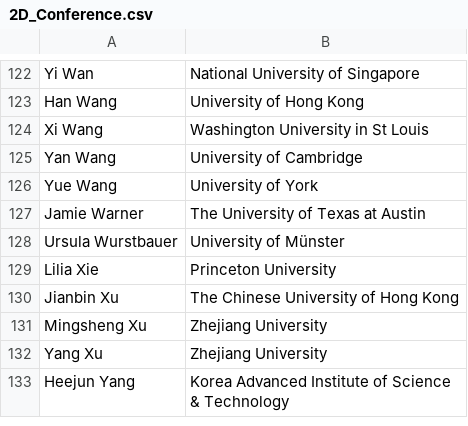
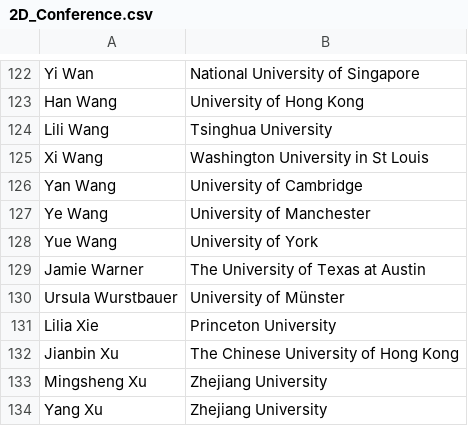
Before and after one commit to 0Hughman0/tmd_conference, a CSV file: tmd_conference/_data/2D_Conference.csv, drawn as a sheet; only a part is shown, gaps mark what is left out; the shorter side is filled out with more unchanged rows; the diff names each change by its address in the sheet, - before the commit and + after, or states it on an @@ line.

Commit message:
Update 2D_Conference.csv

```diff
--- a/tmd_conference/_data/2D_Conference.csv
+++ b/tmd_conference/_data/2D_Conference.csv
+row 124: Lili Wang | Tsinghua University
+row 127: Ye Wang | University of Manchester
```
